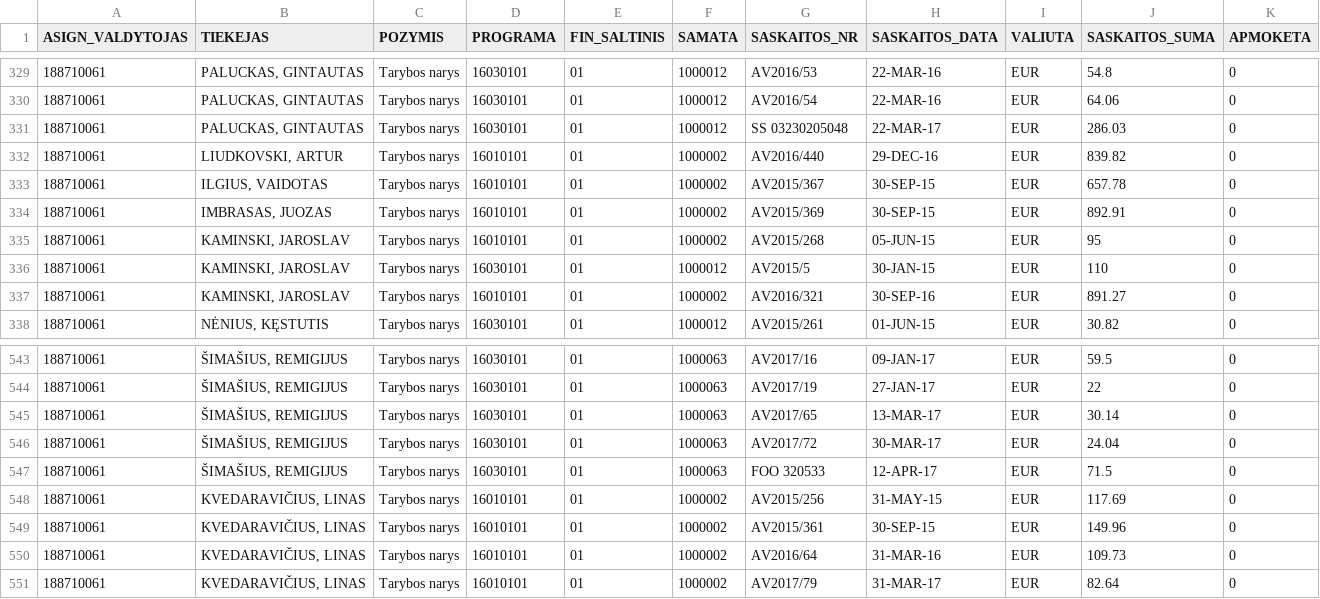
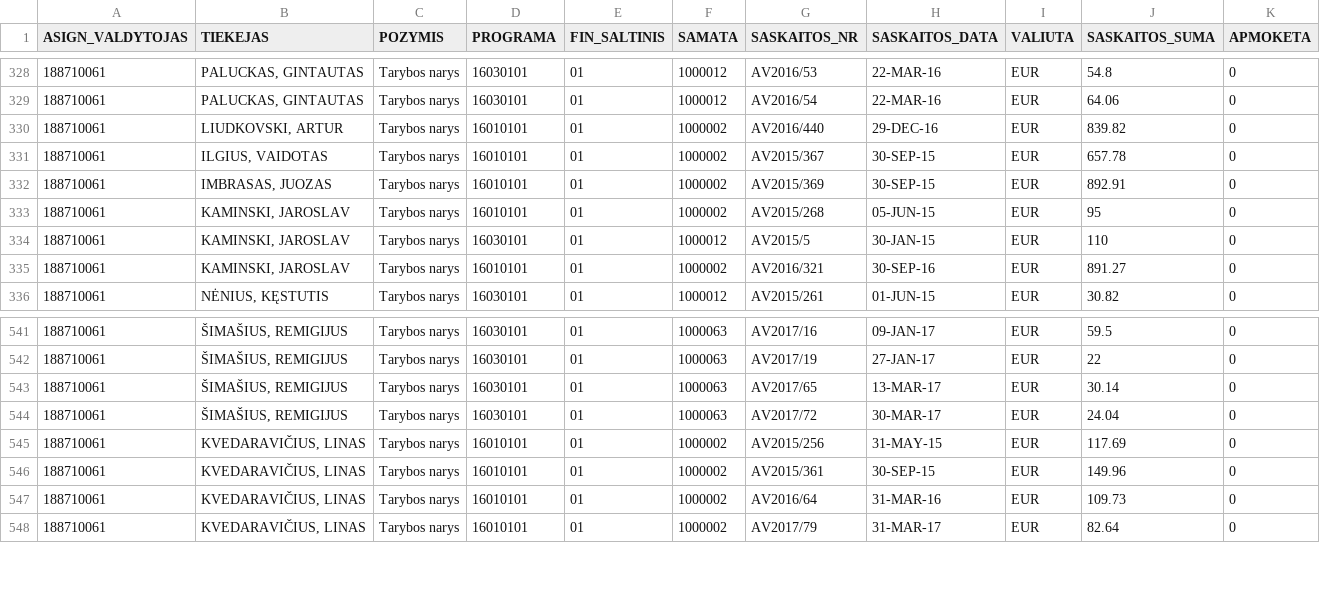
Before and after one commit to vilnius/taryba, a CSV file: expenses/expenses.csv, drawn as a sheet; only a part is shown, gaps mark what is left out; removed rows and columns are numbered as before the commit, all else as after; rows hold the shown columns only; the diff covers the shown part only; the diff names each change by its address in the sheet, - before the commit and + after, or states it on an @@ line.

```diff
--- a/expenses/expenses.csv
+++ b/expenses/expenses.csv
-row 331: 188710061 | PALUCKAS, GINTAUTAS | Tarybos narys | 16030101 | 01 | 1000012 | SS 03230205048 | 22-MAR-17 | EUR | 286.03 | 0
-row 547: 188710061 | ŠIMAŠIUS, REMIGIJUS | Tarybos narys | 16030101 | 01 | 1000063 | FOO 320533 | 12-APR-17 | EUR | 71.5 | 0
```
Also changed, not shown: 2 added rows and 3 removed rows elsewhere in this file, expenses/advances.csv.
